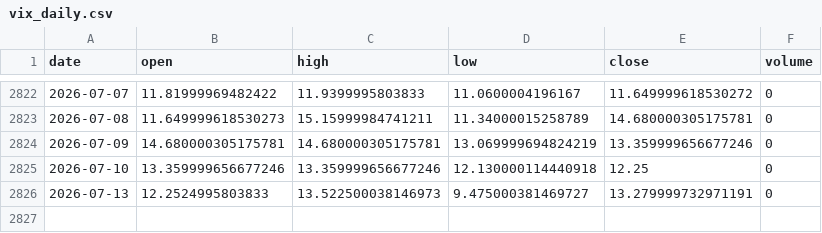
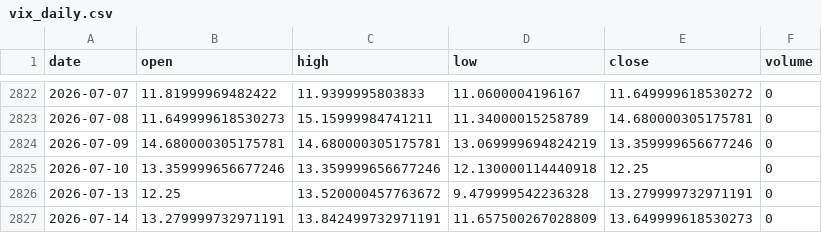
Before and after one commit to pravindev666/David-V2, a CSV file: data/vix_daily.csv, drawn as a sheet; only a part is shown, gaps mark what is left out.

Commit message:
Auto-sync: Market data update 2026-07-14 05:21

```diff
--- a/data/vix_daily.csv
+++ b/data/vix_daily.csv
@@ -2825,2 +2825,3 @@ date,open,high,low,close,volume
 2026-07-10,13.359999656677246,13.359999656677246,12.130000114440918,12.25,0
-2026-07-13,12.2524995803833,13.522500038146973,9.475000381469727,13.279999732971191,0
+2026-07-13,12.25,13.520000457763672,9.479999542236328,13.279999732971191,0
+2026-07-14,13.279999732971191,13.842499732971191,11.657500267028809,13.649999618530273,0
```
Also changed, not shown: data/nifty_daily.csv.
